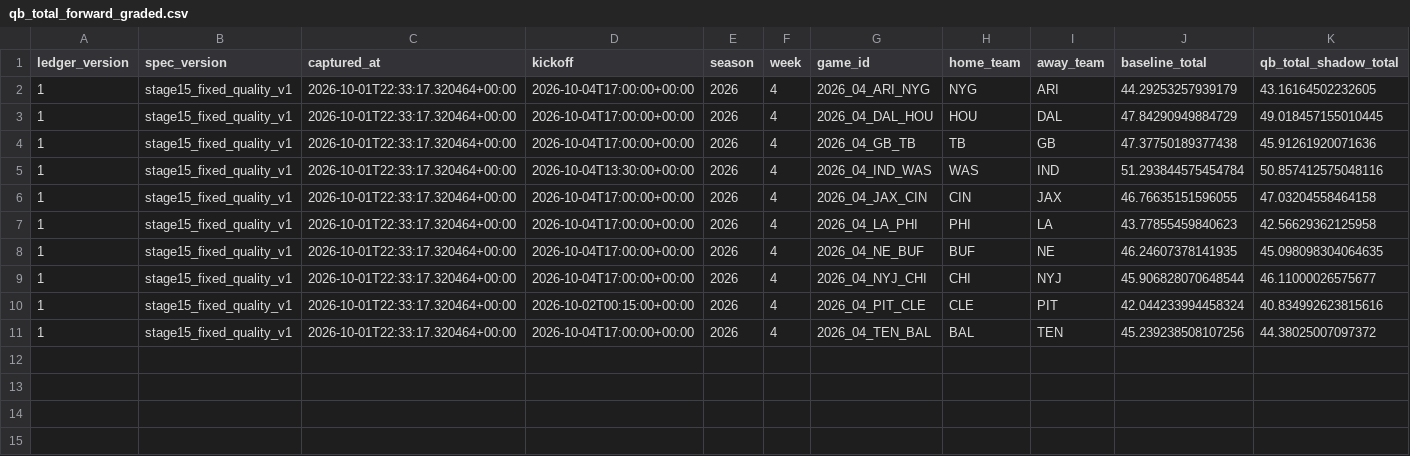
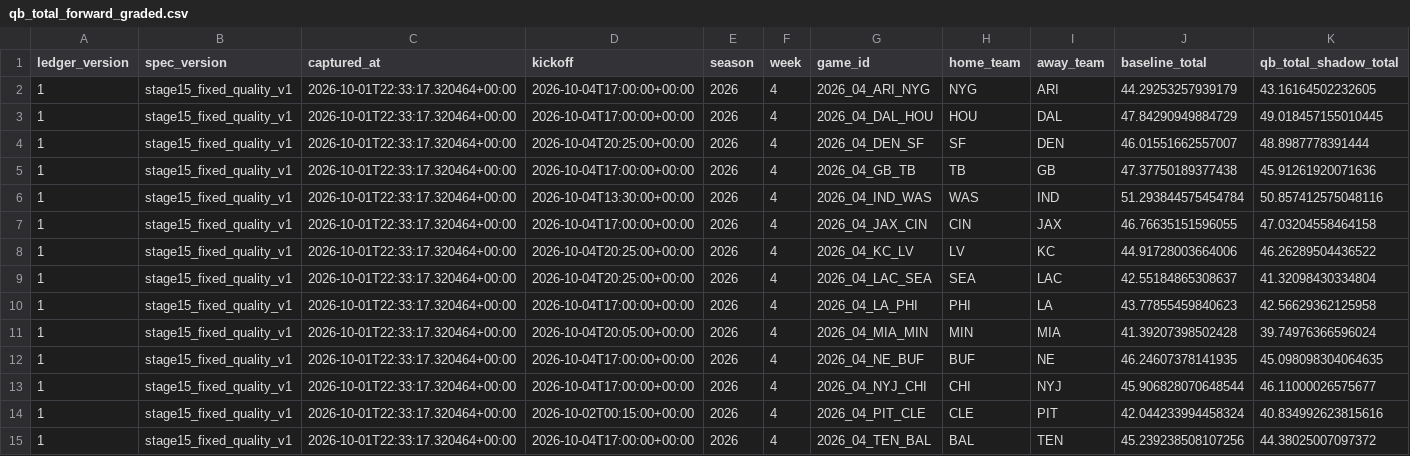
Before and after one commit to konnorharbin-star/harbin-nfl-analytics, a CSV file: reports/qb_total_forward_graded.csv, drawn as a sheet; only a part is shown; rows hold the shown columns only; the diff names each change by its address in the sheet, - before the commit and + after, or states it on an @@ line.

```diff
--- a/reports/qb_total_forward_graded.csv
+++ b/reports/qb_total_forward_graded.csv
+row 4: 1 | stage15_fixed_quality_v1 | 2026-10-01T22:33:17.320464+00:00 | 2026-10-04T20:25:00+00:00 | 2026 | 4 | 2026_04_DEN_SF | SF | DEN | 46.01551662557007 | 48.8987778391444
+row 8: 1 | stage15_fixed_quality_v1 | 2026-10-01T22:33:17.320464+00:00 | 2026-10-04T20:25:00+00:00 | 2026 | 4 | 2026_04_KC_LV | LV | KC | 44.91728003664006 | 46.26289504436522
+row 9: 1 | stage15_fixed_quality_v1 | 2026-10-01T22:33:17.320464+00:00 | 2026-10-04T20:25:00+00:00 | 2026 | 4 | 2026_04_LAC_SEA | SEA | LAC | 42.55184865308637 | 41.32098430334804
+row 11: 1 | stage15_fixed_quality_v1 | 2026-10-01T22:33:17.320464+00:00 | 2026-10-04T20:05:00+00:00 | 2026 | 4 | 2026_04_MIA_MIN | MIN | MIA | 41.39207398502428 | 39.74976366596024
```
Also changed, not shown: 2 other files.
